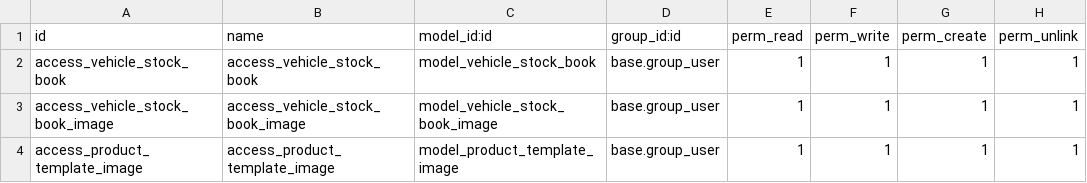
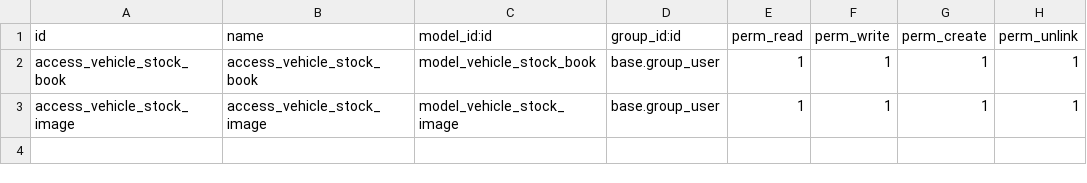
Before and after one commit to Atlabs2025/Fleet-Management, a CSV file: vehicle_stock_book/security/ir.model.access.csv, drawn as a sheet.

```diff
--- a/vehicle_stock_book/security/ir.model.access.csv
+++ b/vehicle_stock_book/security/ir.model.access.csv
@@ -2,3 +2,2 @@ id,name,model_id:id,group_id:id,perm_read,perm_write,perm_create,perm_unlink
 access_vehicle_stock_book,access_vehicle_stock_book,model_vehicle_stock_book,base.group_user,1,1,1,1
-access_vehicle_stock_book_image,access_vehicle_stock_book_image,model_vehicle_stock_book_image,base.group_user,1,1,1,1
-access_product_template_image,access_product_template_image,model_product_template_image,base.group_user,1,1,1,1
+access_vehicle_stock_image,access_vehicle_stock_image,model_vehicle_stock_image,base.group_user,1,1,1,1
```
Also changed, not shown: 13 other files.
